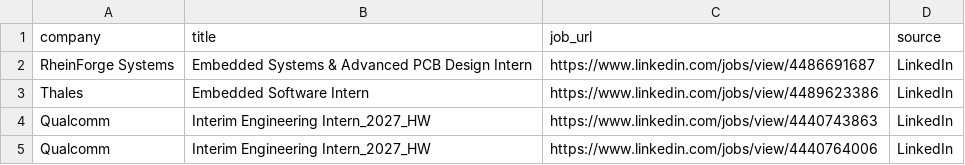
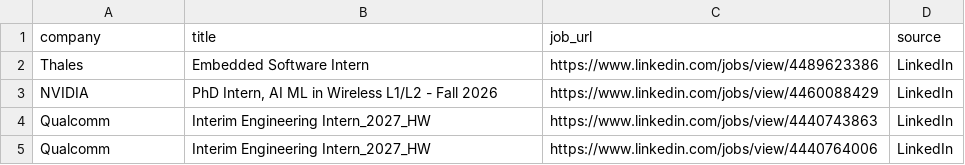
Before and after one commit to ashu304-ops/jobtracking, a CSV file: applications/jobs_database.csv, drawn as a sheet; only a part is shown; removed rows and columns are numbered as before the commit, all else as after; the diff names each change by its address in the sheet, - before the commit and + after, or states it on an @@ line.

```diff
--- a/applications/jobs_database.csv
+++ b/applications/jobs_database.csv
-row 2: RheinForge Systems | Embedded Systems & Advanced PCB Design Intern | https://www.linkedin.com/jobs/view/4486691687 | LinkedIn
+row 3: NVIDIA | PhD Intern, AI ML in Wireless L1/L2 - Fall 2026 | https://www.linkedin.com/jobs/view/4460088429 | LinkedIn
```
